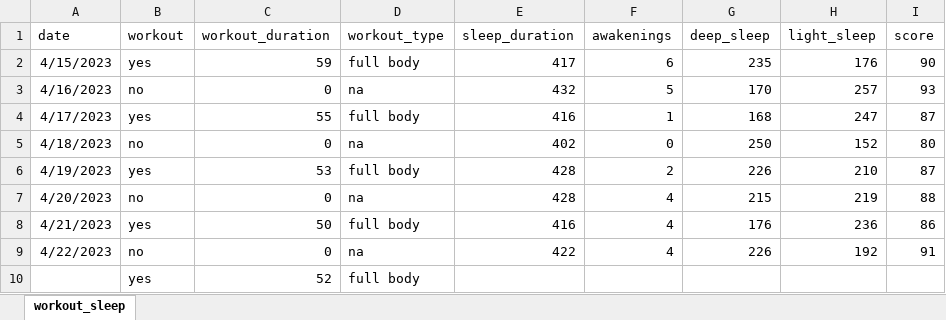
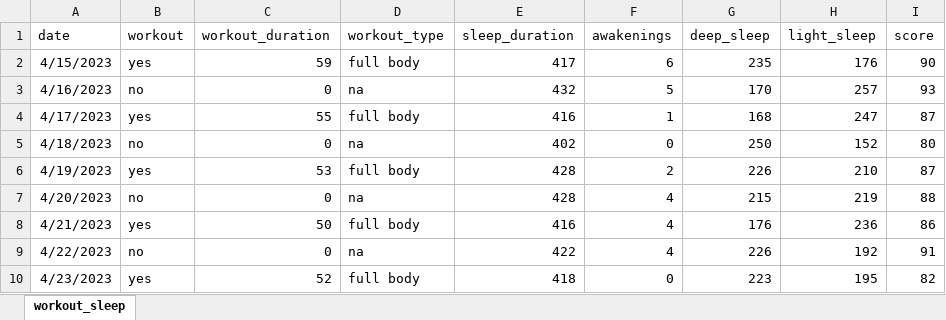
Before and after one commit to rkellazar/Sleep-and-Workout, an Excel workbook: data/workout_sleep_patterns.xlsx, sheet workout_sleep, drawn as a sheet; values as stored, in another font and other column widths than the file's, no borders; removed rows and columns are numbered as before the commit, all else as after; the diff names each change by its address in the sheet, - before the commit and + after, or states it on an @@ line.

Commit message:
adding data

```diff
--- a/data/workout_sleep_patterns.xlsx (sheet workout_sleep)
+++ b/data/workout_sleep_patterns.xlsx (sheet workout_sleep)
-row 10:  | yes | 52 | full body
+row 10: 4/23/2023 | yes | 52 | full body | 418 | 0 | 223 | 195 | 82
```
